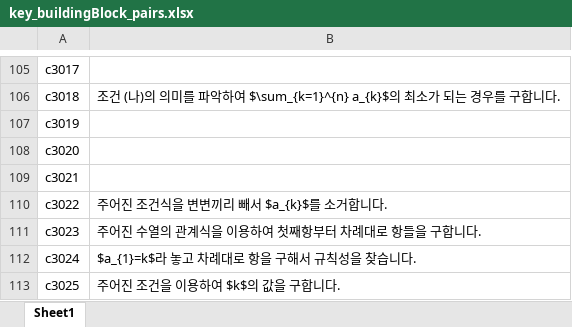
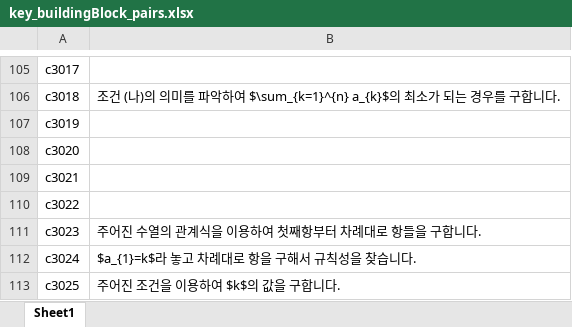
Before and after one commit to sheomonger/BuildingBlocks_2022KCSAT, an Excel workbook: key_buildingBlock_pairs.xlsx, sheet Sheet1, drawn as a sheet; only a part is shown, gaps mark what is left out; values as stored, in another font and other column widths than the file's, no borders; the diff names each change by its address in the sheet, - before the commit and + after, or states it on an @@ line.

Commit message:
modified 32109 and key-val pairs up to common prob18

```diff
--- a/key_buildingBlock_pairs.xlsx (sheet Sheet1)
+++ b/key_buildingBlock_pairs.xlsx (sheet Sheet1)
-B110: 주어진 조건식을 변변끼리 빼서 $a_{k}$를 소거합니다.
+B110: (empty)
```
Also changed, not shown: 1 other file.
